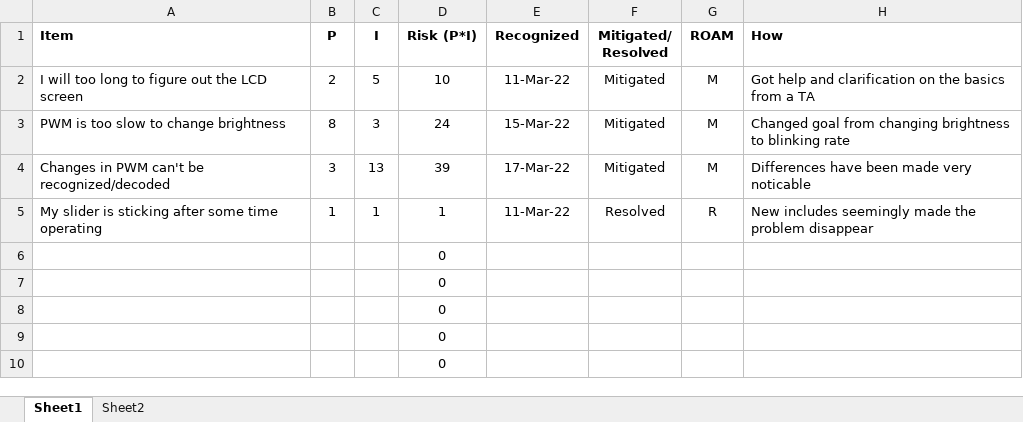
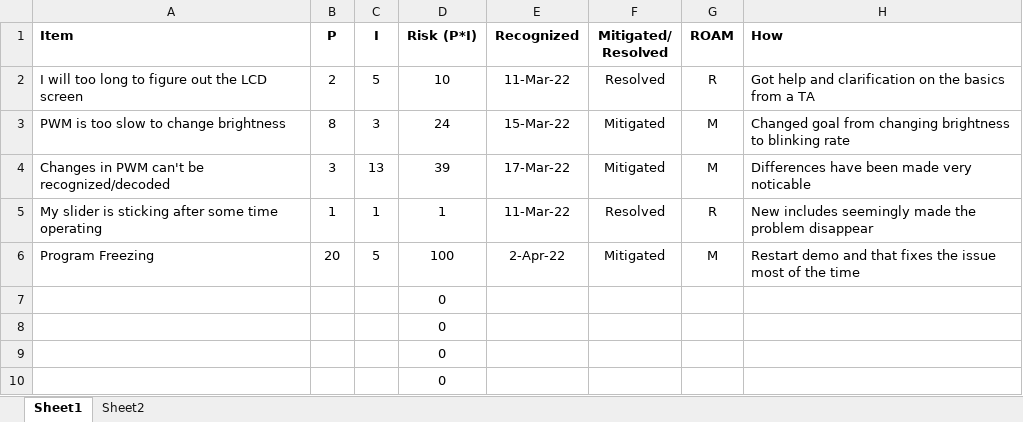
Before and after one commit to thra6614/Tommy_Ramirez_ECEN3753_Project_HarkonnenPong, an Excel workbook: RiskRegister.xlsx, sheet Sheet1, drawn as a sheet; values as stored, in another font and other column widths than the file's, no borders; charts and pictures and table styles not drawn; removed rows and columns are numbered as before the commit, all else as after; the diff names each change by its address in the sheet, - before the commit and + after, or states it on an @@ line.

```diff
--- a/RiskRegister.xlsx (sheet Sheet1)
+++ b/RiskRegister.xlsx (sheet Sheet1)
-F2 (Mitigated/ Resolved): Mitigated
+F2 (Mitigated/ Resolved): Resolved
-G2 (ROAM): M
+G2 (ROAM): R
-row 6:  |  |  | 0
+row 6: Program Freezing | 20 | 5 | 100 | 2-Apr-22 | Mitigated | M | Restart demo and that fixes the issue most of the time
```
Also changed, not shown: charts or pictures, 3 other files.
